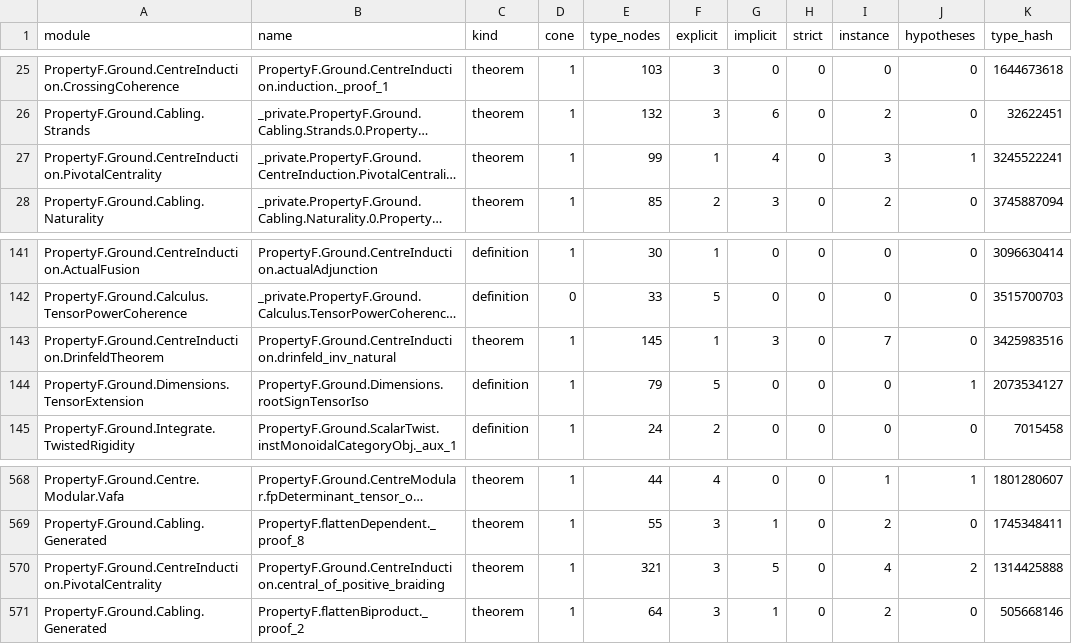
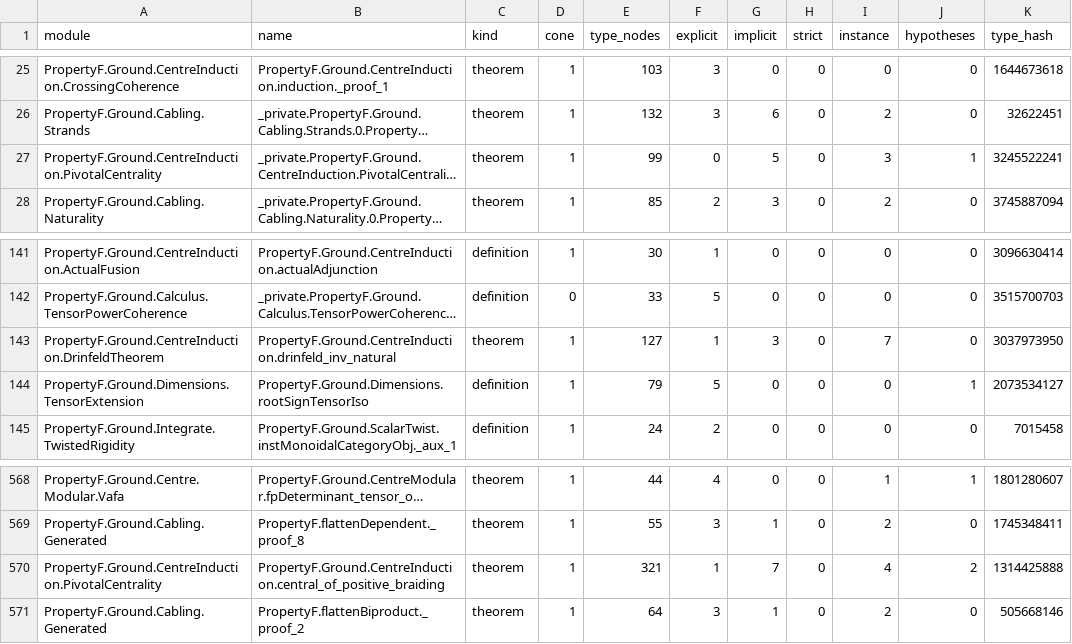
Before and after one commit to project-numina/mtc, a TSV file: STYLE_DECLARATIONS.tsv, drawn as a sheet; only a part is shown, gaps mark what is left out; long unchanged cells end in …; the diff names each change by its address in the sheet, - before the commit and + after, or states it on an @@ line.

```diff
--- a/STYLE_DECLARATIONS.tsv
+++ b/STYLE_DECLARATIONS.tsv
-F27 (explicit): 1
+F27 (explicit): 0
-G27 (implicit): 4
+G27 (implicit): 5
-E143 (type_nodes): 145
+E143 (type_nodes): 127
-K143 (type_hash): 3425983516
+K143 (type_hash): 3037973950
-F570 (explicit): 3
+F570 (explicit): 1
-G570 (implicit): 5
+G570 (implicit): 7
```
Also changed, not shown: STYLE_FILES.tsv, 1 other file.
